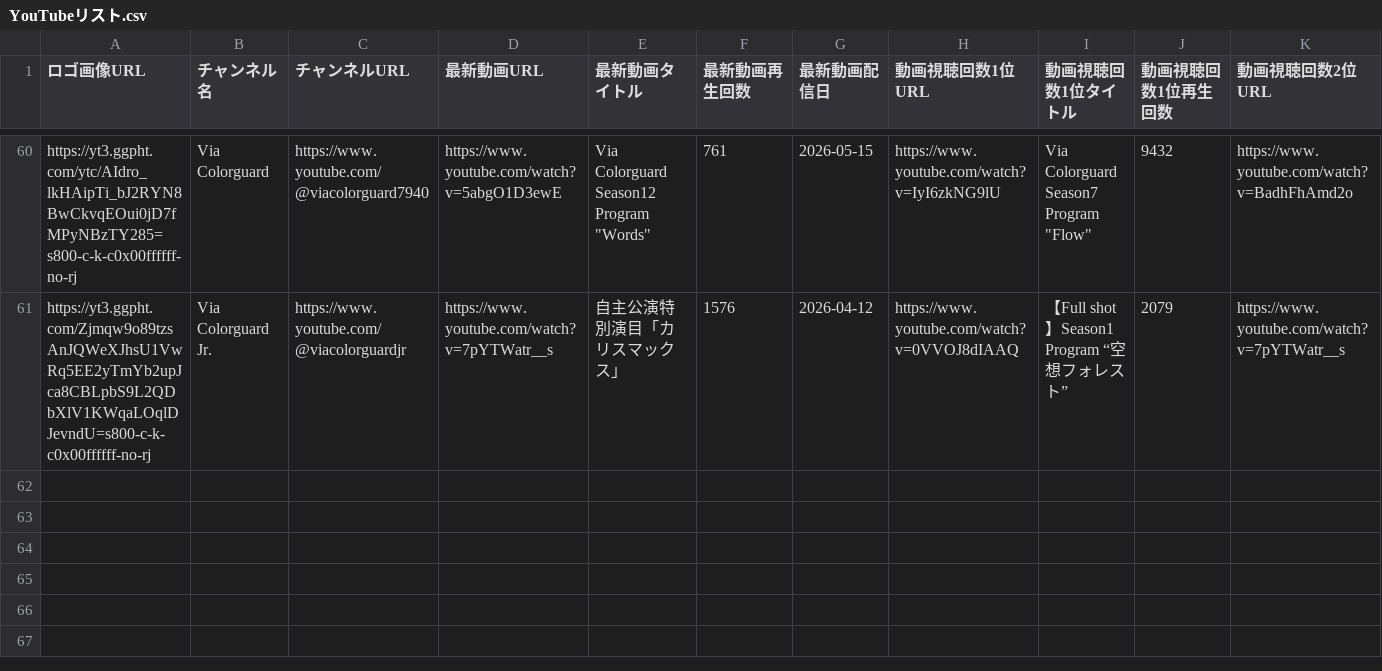
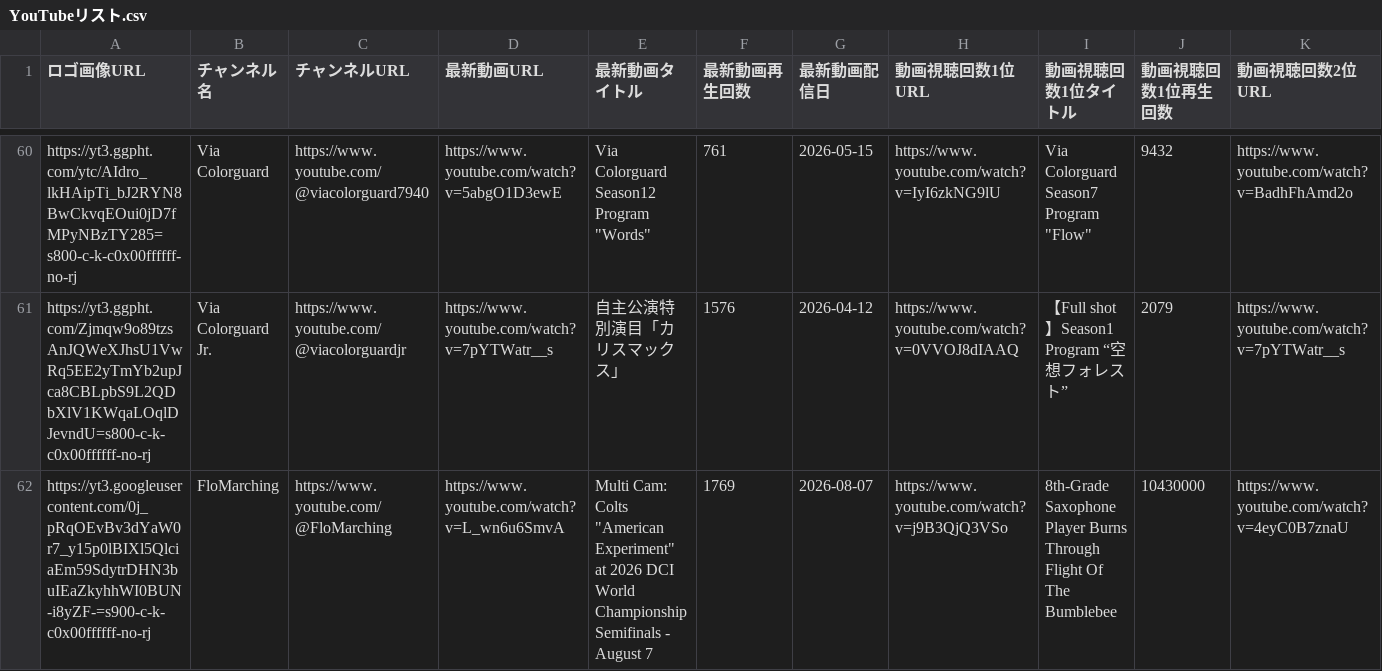
Before and after one commit to YuOKOVHI/marchinz, a CSV file: youtube-list/YouTubeリスト.csv, drawn as a sheet; only a part is shown, gaps mark what is left out; rows hold the shown columns only; the diff names each change by its address in the sheet, - before the commit and + after, or states it on an @@ line.

Commit message:
feat(youtube): add FloMarching channel

```diff
--- a/youtube-list/YouTubeリスト.csv
+++ b/youtube-list/YouTubeリスト.csv
+row 62: https://yt3.googleusercontent.com/0j_pRqOEvBv3dYaW0r7_y15p0lBIXl5QlciaEm59SdytrDHN3buIEaZkyhhWI0BUN-i8yZF-=s900-c-k-c0x00ffffff-no-rj | FloMarching | https://www.youtube.com/@FloMarching | https://www.youtube.com/watch?v=L_wn6u6SmvA | Multi Cam: Colts "American Experiment" at 2026 DCI World Championship Semifinals - August 7 | 1769 | 2026-08-07 | https://www.youtube.com/watch?v=j9B3QjQ3VSo | 8th-Grade Saxophone Player Burns Through Flight Of The Bumblebee | 10430000 | https://www.youtube.com/watch?v=4eyC0B7znaU
```
Also changed, not shown: 3 other files.
